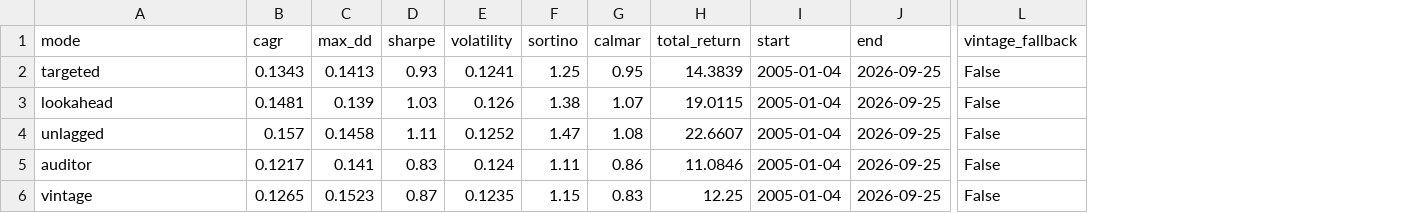
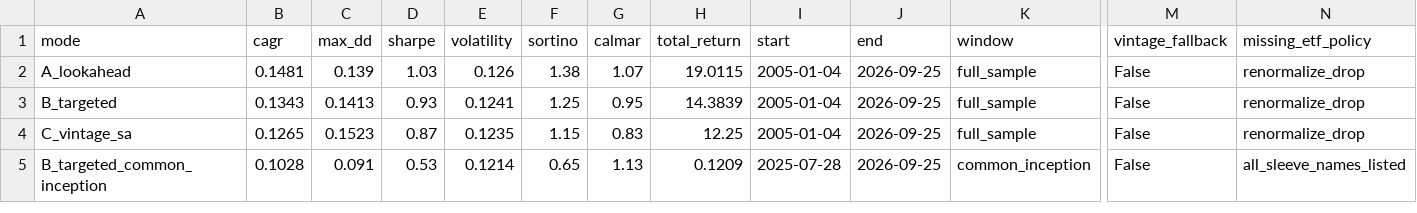
Before and after one commit to fintechshan/FontesFund, a CSV file: data/backtest_results/lag_honesty.csv, drawn as a sheet; only a part is shown, gaps mark what is left out; removed rows and columns are numbered as before the commit, all else as after; rows hold the shown columns only; the diff names each change by its address in the sheet, - before the commit and + after, or states it on an @@ line.

```diff
--- a/data/backtest_results/lag_honesty.csv
+++ b/data/backtest_results/lag_honesty.csv
+column K (window), row 2: full_sample; row 4: full_sample
+column N (missing_etf_policy), row 2: renormalize_drop; row 4: renormalize_drop
-row 2: targeted | 0.1343 | 0.1413 | 0.93 | 0.1241 | 1.25 | 0.95 | 14.3839 | 2005-01-04 | 2026-09-25 | False
-A2 (mode): lookahead
+A2 (mode): A_lookahead
-row 4: unlagged | 0.157 | 0.1458 | 1.11 | 0.1252 | 1.47 | 1.08 | 22.6607 | 2005-01-04 | 2026-09-25 | False
-row 5: auditor | 0.1217 | 0.141 | 0.83 | 0.124 | 1.11 | 0.86 | 11.0846 | 2005-01-04 | 2026-09-25 | False
+row 3: B_targeted | 0.1343 | 0.1413 | 0.93 | 0.1241 | 1.25 | 0.95 | 14.3839 | 2005-01-04 | 2026-09-25 | full_sample | False | renormalize_drop
-A4 (mode): vintage
+A4 (mode): C_vintage_sa
+row 5: B_targeted_common_inception | 0.1028 | 0.091 | 0.53 | 0.1214 | 0.65 | 1.13 | 0.1209 | 2025-07-28 | 2026-09-25 | common_inception | False | all_sleeve_names_listed
```
Also changed, not shown: 15 other files.
